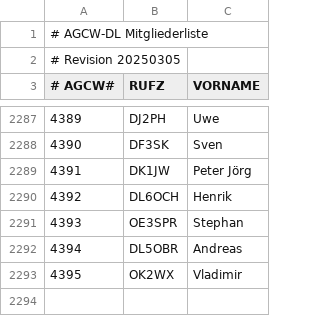
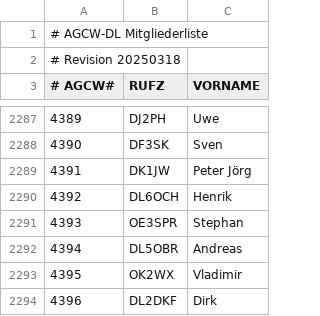
Before and after one commit to bjornekelund/dxlog, a CSV file: agcw/Mitglieder.csv, drawn as a sheet; only a part is shown, gaps mark what is left out.

```diff
--- a/agcw/Mitglieder.csv
+++ b/agcw/Mitglieder.csv
@@ -1,3 +1,3 @@
 # AGCW-DL Mitgliederliste;;
-# Revision 20250305;;
+# Revision 20250318;;
 # AGCW#;RUFZ;VORNAME
@@ -2293 +2293,2 @@
 4395;OK2WX;Vladimir
+4396;DL2DKF;Dirk
```
Also changed, not shown: 15 other files.
